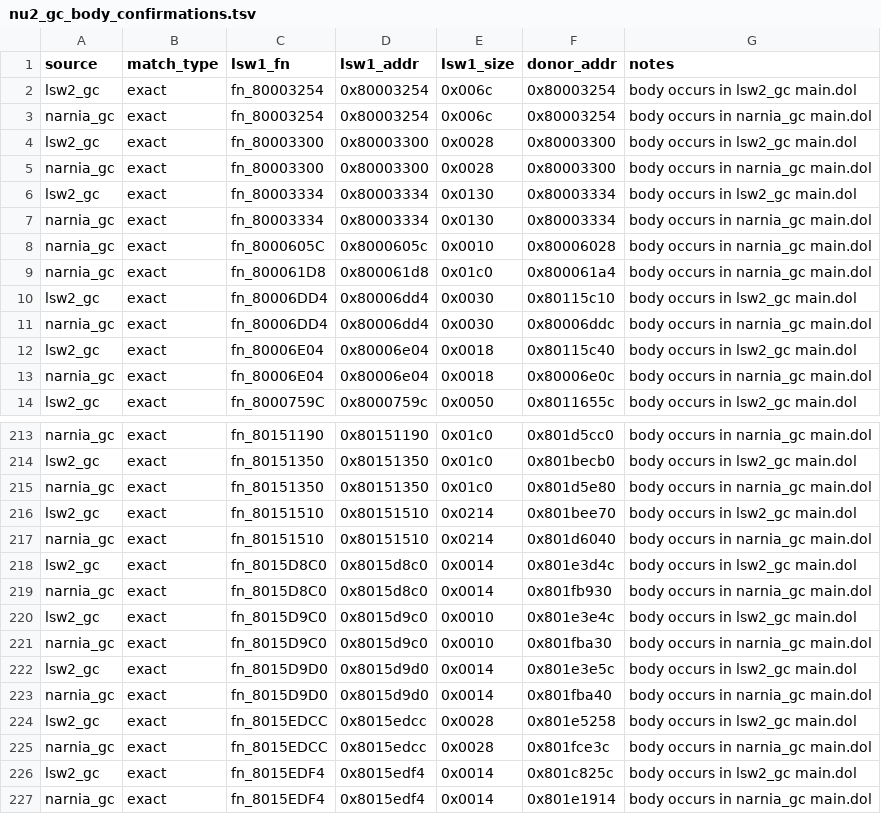
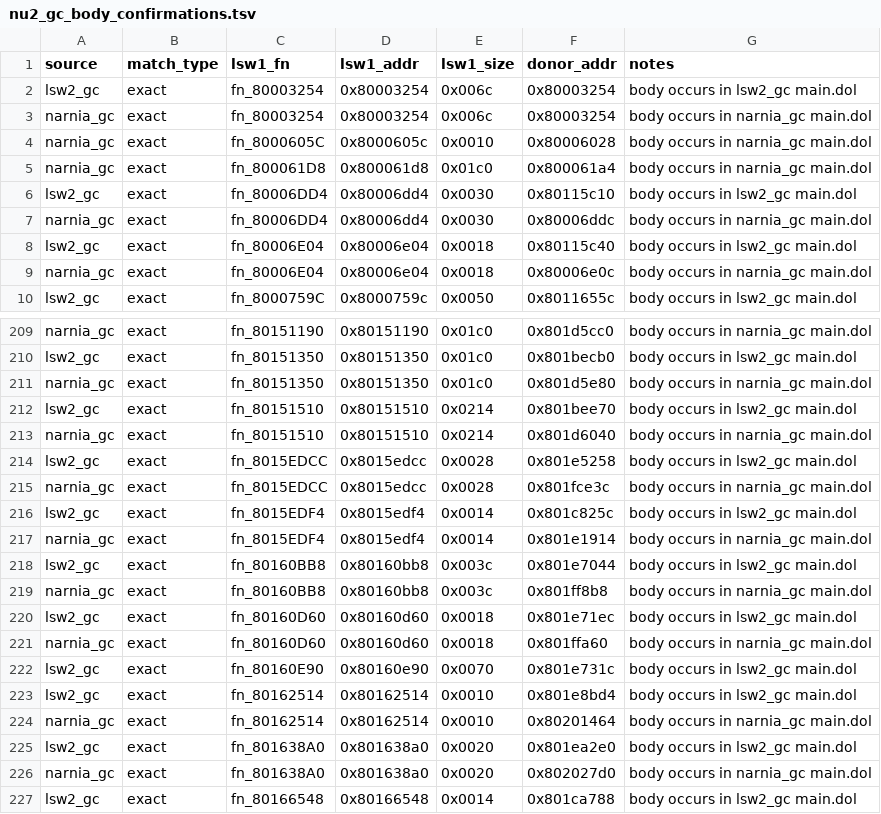
Before and after one commit to ellierocks/lsw1-decomp, a TSV file: docs/symbol_donors/nu2_gc_body_confirmations.tsv, drawn as a sheet; only a part is shown, gaps mark what is left out; the shorter side is filled out with more unchanged rows; the diff names each change by its address in the sheet, - before the commit and + after, or states it on an @@ line.

```diff
--- a/docs/symbol_donors/nu2_gc_body_confirmations.tsv
+++ b/docs/symbol_donors/nu2_gc_body_confirmations.tsv
-row 4: lsw2_gc | exact | fn_80003300 | 0x80003300 | 0x0028 | 0x80003300 | body occurs in lsw2_gc main.dol
-row 5: narnia_gc | exact | fn_80003300 | 0x80003300 | 0x0028 | 0x80003300 | body occurs in narnia_gc main.dol
-row 6: lsw2_gc | exact | fn_80003334 | 0x80003334 | 0x0130 | 0x80003334 | body occurs in lsw2_gc main.dol
-row 7: narnia_gc | exact | fn_80003334 | 0x80003334 | 0x0130 | 0x80003334 | body occurs in narnia_gc main.dol
-row 218: lsw2_gc | exact | fn_8015D8C0 | 0x8015d8c0 | 0x0014 | 0x801e3d4c | body occurs in lsw2_gc main.dol
-row 219: narnia_gc | exact | fn_8015D8C0 | 0x8015d8c0 | 0x0014 | 0x801fb930 | body occurs in narnia_gc main.dol
-row 220: lsw2_gc | exact | fn_8015D9C0 | 0x8015d9c0 | 0x0010 | 0x801e3e4c | body occurs in lsw2_gc main.dol
-row 221: narnia_gc | exact | fn_8015D9C0 | 0x8015d9c0 | 0x0010 | 0x801fba30 | body occurs in narnia_gc main.dol
-row 222: lsw2_gc | exact | fn_8015D9D0 | 0x8015d9d0 | 0x0014 | 0x801e3e5c | body occurs in lsw2_gc main.dol
-row 223: narnia_gc | exact | fn_8015D9D0 | 0x8015d9d0 | 0x0014 | 0x801fba40 | body occurs in narnia_gc main.dol
```
Also changed, not shown: docs/symbol_donors/lsw2_gc_body_matches.tsv, docs/symbol_donors/sdk_anchor_rename_queue.tsv, 6 other files.
